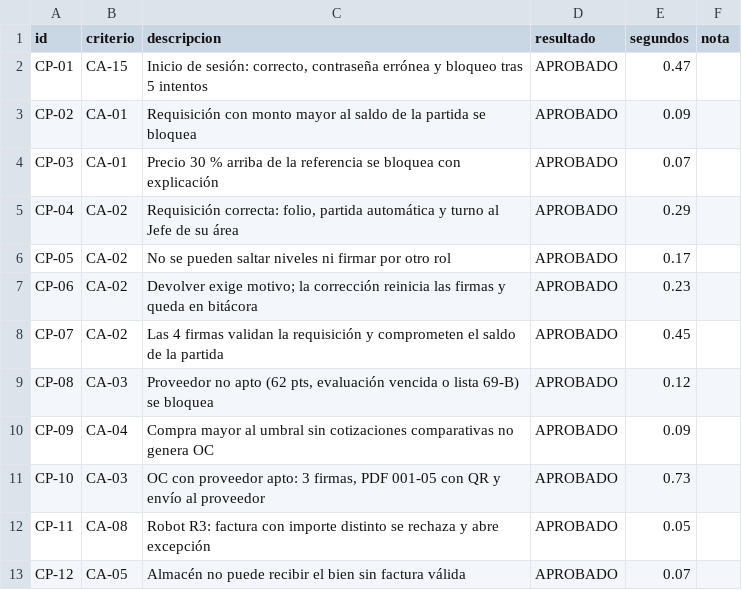
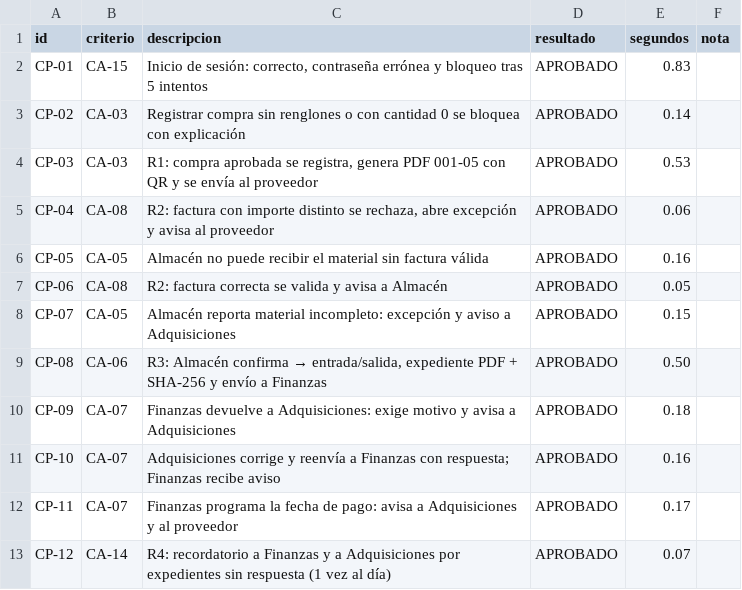
Before and after one commit to estrella18iortiz-byte/Logix_Automatizacion, a CSV file: resultados/resultados_pruebas.csv, drawn as a sheet; only a part is shown; the diff covers the shown part only.

Commit message:
Nuevo alcance: comunicación Adquisiciones ⇄ Recursos Financieros desde la compra aprobada
- Se quitan requisición, firmas y dictamen de proveedor (pasan antes de Logix)
- R1 registra la compra y envía la OC; Almacén confirma o reporta problema
- R3 manda el expediente a Finanzas; R4 devolución/reenvío/fecha/pago con avisos y recordatorios
- Fecha límite de pagos: 15 de diciembre
- Pruebas: 22/22, 9/9, 19/19
- README, guía, encuesta SUS y cambios al diseño

```diff
--- a/resultados/resultados_pruebas.csv
+++ b/resultados/resultados_pruebas.csv
@@ -1,13 +1,13 @@
 id,criterio,descripcion,resultado,segundos,nota
-CP-01,CA-15,"Inicio de sesión: correcto, contraseña errónea y bloqueo tras 5 intentos",APROBADO,0.47,
-CP-02,CA-01,Requisición con monto mayor al saldo de la partida se bloquea,APROBADO,0.09,
-CP-03,CA-01,Precio 30 % arriba de la referencia se bloquea con explicación,APROBADO,0.07,
-CP-04,CA-02,"Requisición correcta: folio, partida automática y turno al Jefe de su área",APROBADO,0.29,
-CP-05,CA-02,No se pueden saltar niveles ni firmar por otro rol,APROBADO,0.17,
-CP-06,CA-02,Devolver exige motivo; la corrección reinicia las firmas y queda en bitácora,APROBADO,0.23,
-CP-07,CA-02,Las 4 firmas validan la requisición y comprometen el saldo de la partida,APROBADO,0.45,
-CP-08,CA-03,"Proveedor no apto (62 pts, evaluación vencida o lista 69-B) se bloquea",APROBADO,0.12,
-CP-09,CA-04,Compra mayor al umbral sin cotizaciones comparativas no genera OC,APROBADO,0.09,
-CP-10,CA-03,"OC con proveedor apto: 3 firmas, PDF 001-05 con QR y envío al proveedor",APROBADO,0.73,
-CP-11,CA-08,Robot R3: factura con importe distinto se rechaza y abre excepción,APROBADO,0.05,
-CP-12,CA-05,Almacén no puede recibir el bien sin factura válida,APROBADO,0.07,
+CP-01,CA-15,"Inicio de sesión: correcto, contraseña errónea y bloqueo tras 5 intentos",APROBADO,0.83,
+CP-02,CA-03,Registrar compra sin renglones o con cantidad 0 se bloquea con explicación,APROBADO,0.14,
+CP-03,CA-03,"R1: compra aprobada se registra, genera PDF 001-05 con QR y se envía al proveedor",APROBADO,0.53,
+CP-04,CA-08,"R2: factura con importe distinto se rechaza, abre excepción y avisa al proveedor",APROBADO,0.06,
+CP-05,CA-05,Almacén no puede recibir el material sin factura válida,APROBADO,0.16,
+CP-06,CA-08,R2: factura correcta se valida y avisa a Almacén,APROBADO,0.05,
+CP-07,CA-05,Almacén reporta material incompleto: excepción y aviso a Adquisiciones,APROBADO,0.15,
+CP-08,CA-06,"R3: Almacén confirma → entrada/salida, expediente PDF + SHA-256 y envío a Finanzas",APROBADO,0.50,
+CP-09,CA-07,Finanzas devuelve a Adquisiciones: exige motivo y avisa a Adquisiciones,APROBADO,0.18,
+CP-10,CA-07,Adquisiciones corrige y reenvía a Finanzas con respuesta; Finanzas recibe aviso,APROBADO,0.16,
+CP-11,CA-07,Finanzas programa la fecha de pago: avisa a Adquisiciones y al proveedor,APROBADO,0.17,
+CP-12,CA-14,R4: recordatorio a Finanzas y a Adquisiciones por expedientes sin respuesta (1 vez al día),APROBADO,0.07,
```
Also changed, not shown: 1 added row, 6 removed rows and 19 edited cells elsewhere in this file, 35 other files.
